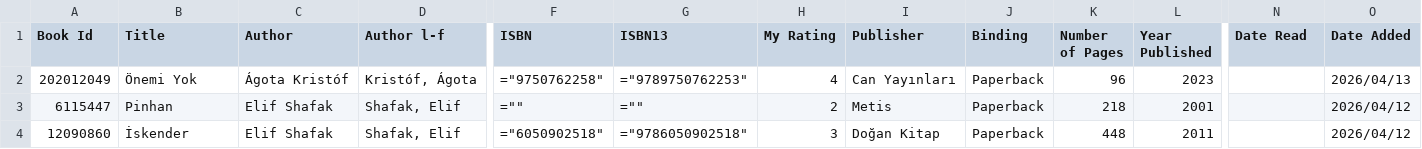
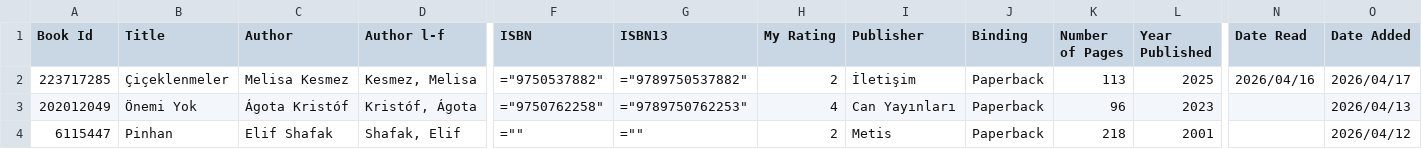
Before and after one commit to ervanihank/ervanihank.github.io, a CSV file: data/imports/goodreads/goodreads_library_export.csv, drawn as a sheet; only a part is shown, gaps mark what is left out; the shorter side is filled out with more unchanged rows; rows hold the shown columns only; the diff names each change by its address in the sheet, - before the commit and + after, or states it on an @@ line.

```diff
--- a/data/imports/goodreads/goodreads_library_export.csv
+++ b/data/imports/goodreads/goodreads_library_export.csv
+row 2: 223717285 | Çiçeklenmeler | Melisa Kesmez | Kesmez, Melisa | ="9750537882" | ="9789750537882" | 2 | İletişim | Paperback | 113 | 2025 | 2026/04/16 | 2026/04/17
```
Also changed, not shown: 38 other files.
